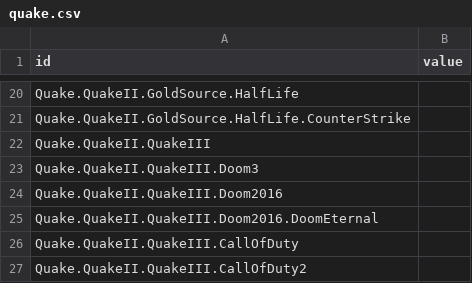
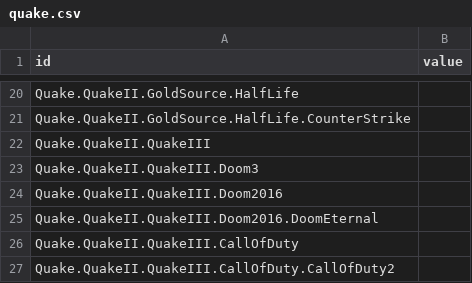
Before and after one commit to aZealot/H3-CSE411, a CSV file: quake.csv, drawn as a sheet; only a part is shown, gaps mark what is left out.

Commit message:
Update quake.csv

```diff
--- a/quake.csv
+++ b/quake.csv
@@ -26,2 +26,2 @@ Quake.QuakeII.QuakeIII.Doom2016.DoomEternal,
 Quake.QuakeII.QuakeIII.CallOfDuty,
-Quake.QuakeII.QuakeIII.CallOfDuty2,
+Quake.QuakeII.QuakeIII.CallOfDuty.CallOfDuty2,
```
